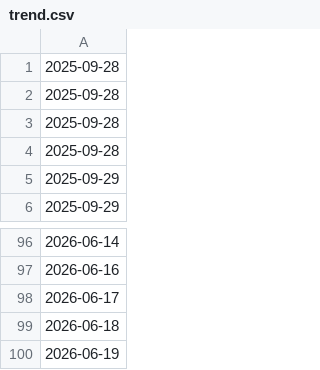
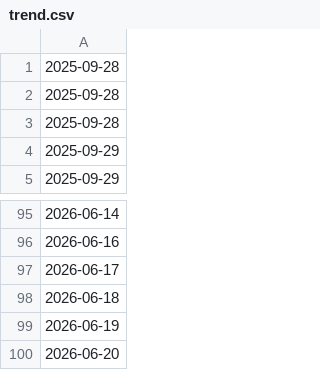
Before and after one commit to thc1006/cyberbully-zh-moderation-bot, a CSV file: .coverage-history/trend.csv, drawn as a sheet; only a part is shown, gaps mark what is left out.

```diff
--- a/.coverage-history/trend.csv
+++ b/.coverage-history/trend.csv
@@ -3,3 +3,2 @@
 2025-09-28,
-2025-09-28,
 2025-09-29,
@@ -100 +99,2 @@
 2026-06-19,
+2026-06-20,
```
